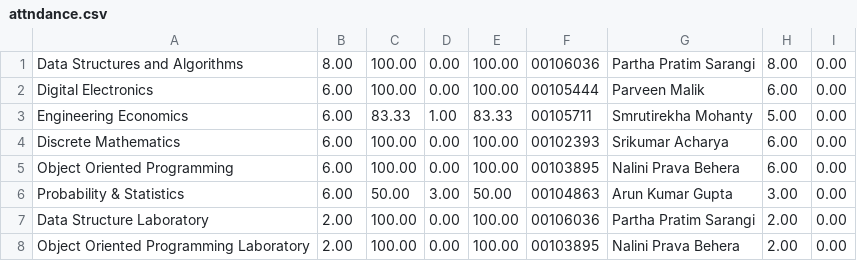
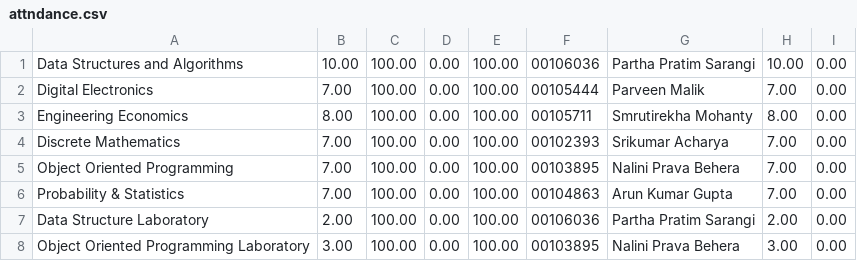
Before and after one commit to Satyajit-2003/SAP-bot, a CSV file: attndance.csv, drawn as a sheet.

```diff
--- a/attndance.csv
+++ b/attndance.csv
@@ -1,8 +1,8 @@
-Data Structures and Algorithms,8.00,100.00,0.00,100.00,00106036,Partha Pratim Sarangi,8.00,0.00
-Digital Electronics,6.00,100.00,0.00,100.00,00105444,Parveen Malik,6.00,0.00
-Engineering Economics,6.00,83.33,1.00,83.33,00105711,Smrutirekha Mohanty,5.00,0.00
-Discrete Mathematics,6.00,100.00,0.00,100.00,00102393,Srikumar Acharya,6.00,0.00
-Object Oriented Programming,6.00,100.00,0.00,100.00,00103895,Nalini Prava Behera,6.00,0.00
-Probability & Statistics,6.00,50.00,3.00,50.00,00104863,Arun Kumar Gupta,3.00,0.00
+Data Structures and Algorithms,10.00,100.00,0.00,100.00,00106036,Partha Pratim Sarangi,10.00,0.00
+Digital Electronics,7.00,100.00,0.00,100.00,00105444,Parveen Malik,7.00,0.00
+Engineering Economics,8.00,100.00,0.00,100.00,00105711,Smrutirekha Mohanty,8.00,0.00
+Discrete Mathematics,7.00,100.00,0.00,100.00,00102393,Srikumar Acharya,7.00,0.00
+Object Oriented Programming,7.00,100.00,0.00,100.00,00103895,Nalini Prava Behera,7.00,0.00
+Probability & Statistics,7.00,100.00,0.00,100.00,00104863,Arun Kumar Gupta,7.00,0.00
 Data Structure Laboratory,2.00,100.00,0.00,100.00,00106036,Partha Pratim Sarangi,2.00,0.00
-Object Oriented Programming Laboratory,2.00,100.00,0.00,100.00,00103895,Nalini Prava Behera,2.00,0.00
+Object Oriented Programming Laboratory,3.00,100.00,0.00,100.00,00103895,Nalini Prava Behera,3.00,0.00
```
Also changed, not shown: 3 other files.
